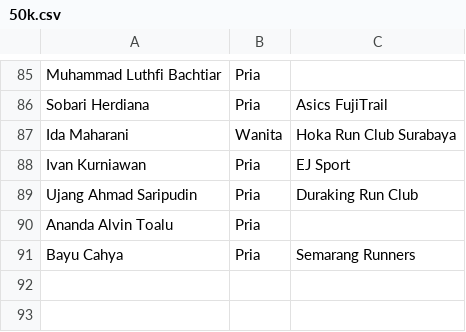
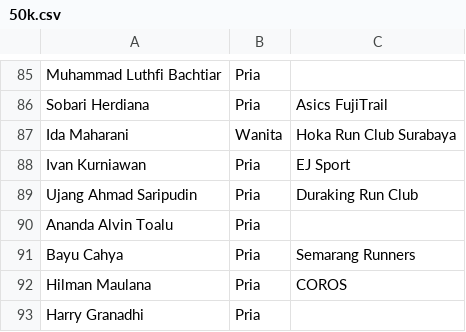
Before and after one commit to smgmountainrace/listpeserta, a CSV file: 50k.csv, drawn as a sheet; only a part is shown, gaps mark what is left out.

Commit message:
50k.csv

```diff
--- a/50k.csv
+++ b/50k.csv
@@ -91 +91,3 @@ Ananda Alvin Toalu,Pria,
 Bayu Cahya,Pria,Semarang Runners
+Hilman Maulana,Pria,COROS
+Harry Granadhi,Pria,
```
